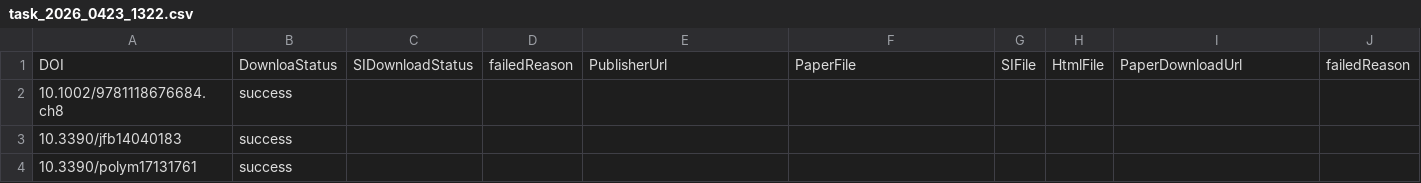
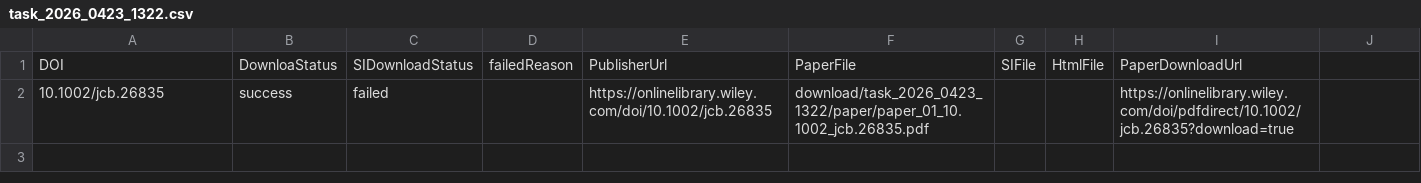
Before and after one commit to fjmhzyh/AutoPaper, a CSV file: tasks/task_2026_0423_1322.csv, drawn as a sheet.

```diff
--- a/tasks/task_2026_0423_1322.csv
+++ b/tasks/task_2026_0423_1322.csv
@@ -1,4 +1,2 @@
-DOI,DownloaStatus,SIDownloadStatus,failedReason,PublisherUrl,PaperFile,SIFile,HtmlFile,PaperDownloadUrl,failedReason
-10.1002/9781118676684.ch8,success,,,,,,,,
-10.3390/jfb14040183,success,,,,,,,,
-10.3390/polym17131761,success,,,,,,,,
+DOI,DownloaStatus,SIDownloadStatus,failedReason,PublisherUrl,PaperFile,SIFile,HtmlFile,PaperDownloadUrl
+10.1002/jcb.26835,success,failed,,https://onlinelibrary.wiley.com/doi/10.1002/jcb.26835,download/task_2026_0423_1322/paper/paper_01_10.1002_jcb.26835.pdf,,,https://onlinelibrary.wiley.com/doi/pdfdirect/10.1002/jcb.26835?download=true
```
Also changed, not shown: 46 other files.
